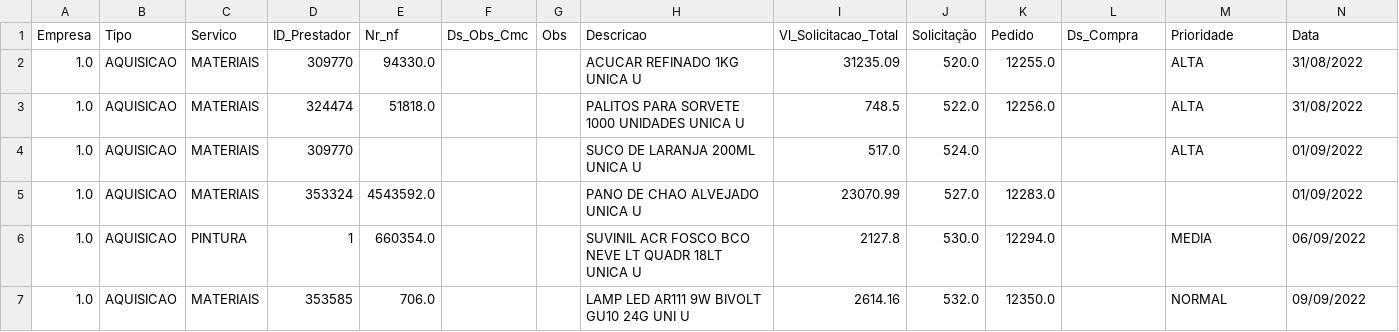
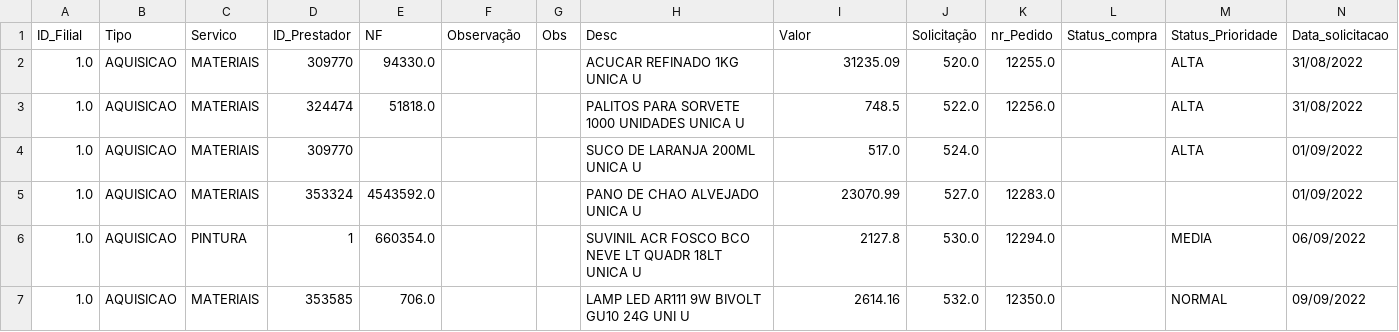
Before and after one commit to shinzatokazuya/RicardoAlmeida, a CSV file: planilhas/Solicitacoes_Geral_03-10-2025.csv, drawn as a sheet; only a part is shown; removed rows and columns are numbered as before the commit, all else as after; rows hold the shown columns only; the diff names each change by its address in the sheet, - before the commit and + after, or states it on an @@ line.

```diff
--- a/planilhas/Solicitacoes_Geral_03-10-2025.csv
+++ b/planilhas/Solicitacoes_Geral_03-10-2025.csv
-row 1: Empresa | Tipo | Servico | ID_Prestador | Nr_nf | Ds_Obs_Cmc | Obs | Descricao | Vl_Solicitacao_Total | Solicitação | Pedido | Ds_Compra | Prioridade | Data
+row 1: ID_Filial | Tipo | Servico | ID_Prestador | NF | Observação | Obs | Desc | Valor | Solicitação | nr_Pedido | Status_compra | Status_Prioridade | Data_solicitacao
```
Also changed, not shown: 12 other files.
